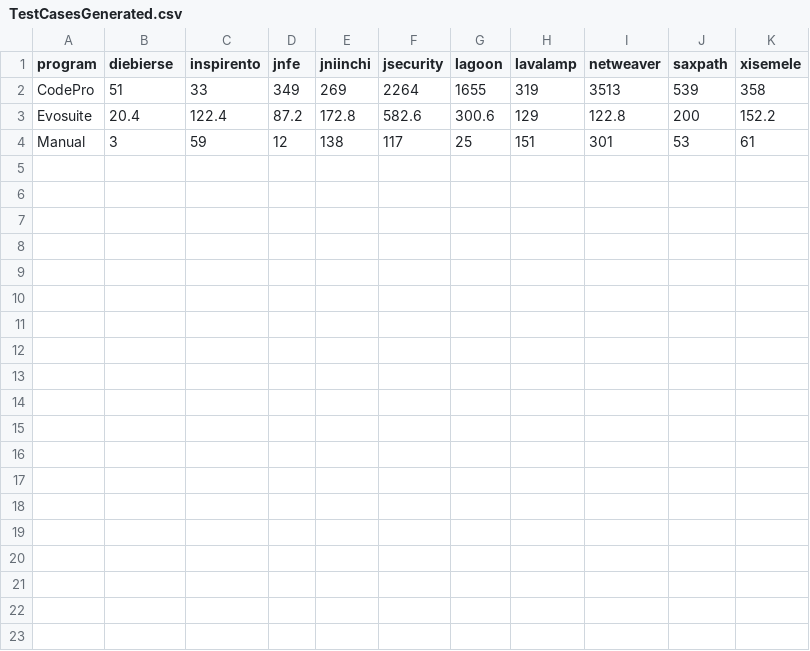
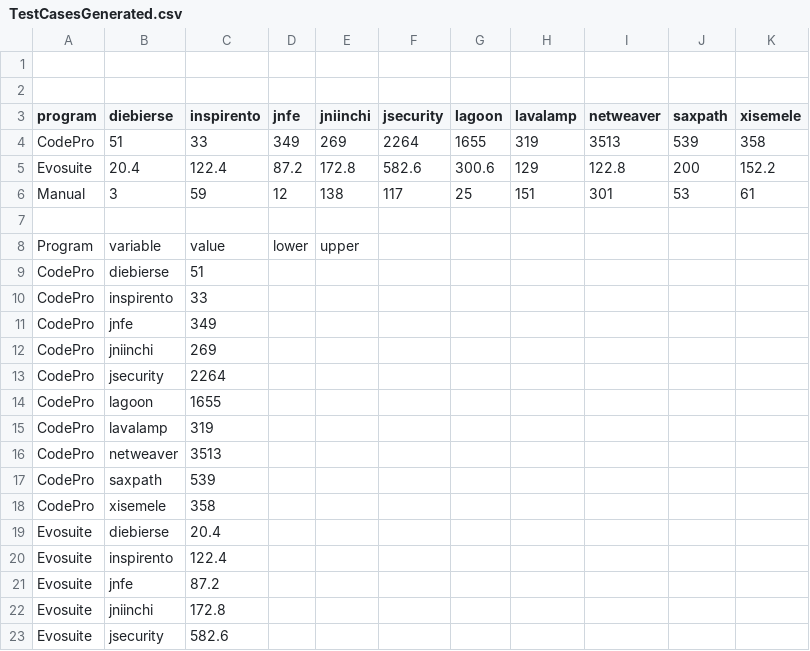
Before and after one commit to jakepetrovic/Jesh_Jacob_QualityOfTestsPaper, a CSV file: RGraphs/TestCasesGenerated.csv, drawn as a sheet; only a part is shown; the diff covers the shown part only.

Commit message:
Merge branch 'master' of https://github.com/jakepetrovic/Jesh_Jacob_QualityOfTestsPaper
Conflicts:
RGraphs/TestCasesGenerated.csv

```diff
--- a/RGraphs/TestCasesGenerated.csv
+++ b/RGraphs/TestCasesGenerated.csv
@@ -1 +1,3 @@
+,,,,,,,,,,
+,,,,,,,,,,
 program,diebierse,inspirento,jnfe,jniinchi,jsecurity,lagoon,lavalamp,netweaver,saxpath,xisemele
@@ -4 +6,18 @@ Evosuite,20.4,122.4,87.2,172.8,582.6,300.6,129,122.8,200,152.2
 Manual,3,59,12,138,117,25,151,301,53,61
+,,,,,,,,,,
+Program,variable,value,lower,upper,,,,,,
+CodePro,diebierse,51,,,,,,,,
+CodePro,inspirento,33,,,,,,,,
+CodePro,jnfe,349,,,,,,,,
+CodePro,jniinchi,269,,,,,,,,
+CodePro,jsecurity,2264,,,,,,,,
+CodePro,lagoon,1655,,,,,,,,
+CodePro,lavalamp,319,,,,,,,,
+CodePro,netweaver,3513,,,,,,,,
+CodePro,saxpath,539,,,,,,,,
+CodePro,xisemele,358,,,,,,,,
+Evosuite,diebierse,20.4,,,,,,,,
+Evosuite,inspirento,122.4,,,,,,,,
+Evosuite,jnfe,87.2,,,,,,,,
+Evosuite,jniinchi,172.8,,,,,,,,
+Evosuite,jsecurity,582.6,,,,,,,,
```
Also changed, not shown: 48 added rows elsewhere in this file, 11 other files.
